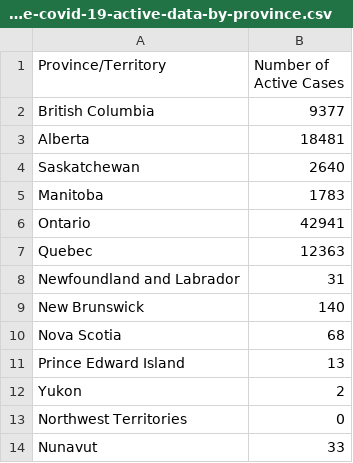
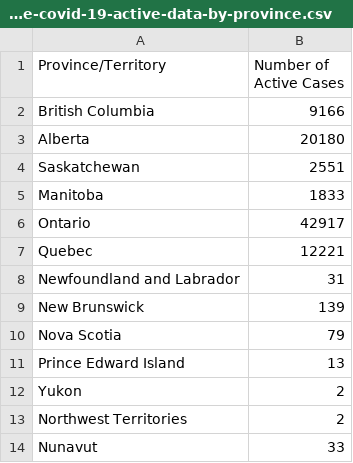
Before and after one commit to kim2552/onlydata, a CSV file: src/assets/province-covid-19-active-data-by-province.csv, drawn as a sheet.

```diff
--- a/src/assets/province-covid-19-active-data-by-province.csv
+++ b/src/assets/province-covid-19-active-data-by-province.csv
@@ -1,14 +1,14 @@
 Province/Territory,Number of Active Cases
-British Columbia,9377
-Alberta,18481
-Saskatchewan,2640
-Manitoba,1783
-Ontario,42941
-Quebec,12363
+British Columbia,9166
+Alberta,20180
+Saskatchewan,2551
+Manitoba,1833
+Ontario,42917
+Quebec,12221
 Newfoundland and Labrador,31
-New Brunswick,140
-Nova Scotia,68
+New Brunswick,139
+Nova Scotia,79
 Prince Edward Island,13
 Yukon,2
-Northwest Territories,0
+Northwest Territories,2
 Nunavut,33
```
Also changed, not shown: src/assets/canada-covid-19-data-per-day.csv, src/assets/canada-covid-19-data-total.csv, 2 other files.
